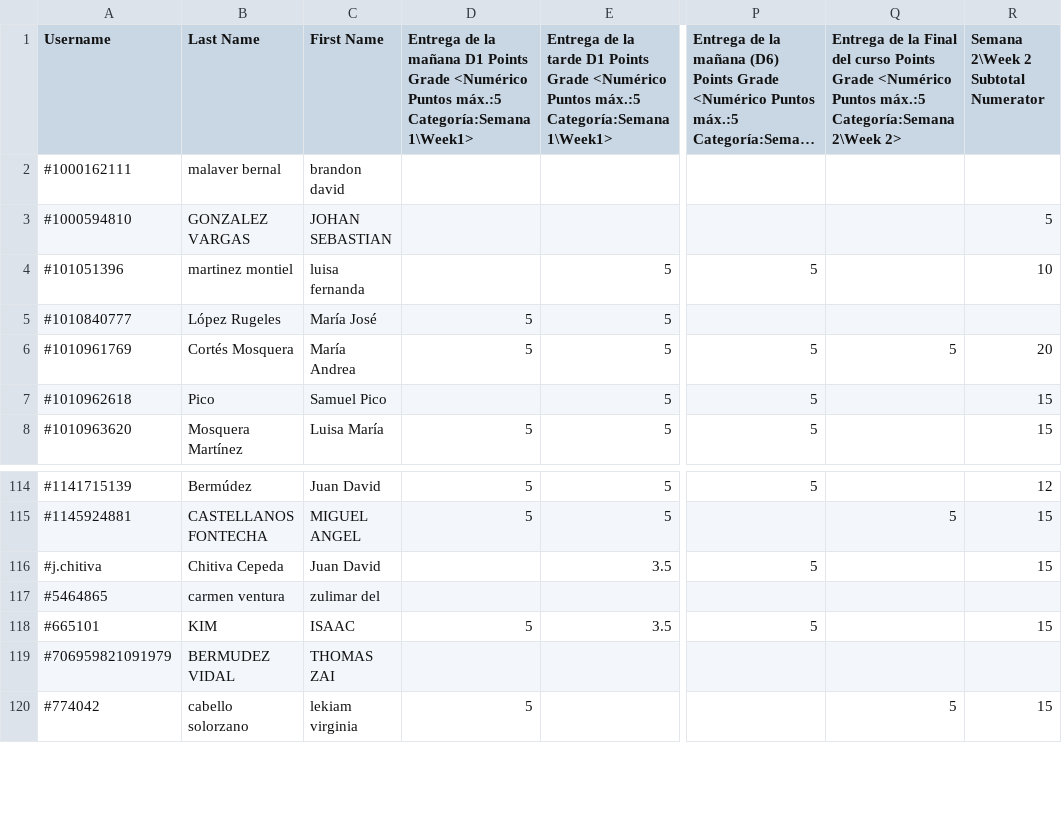
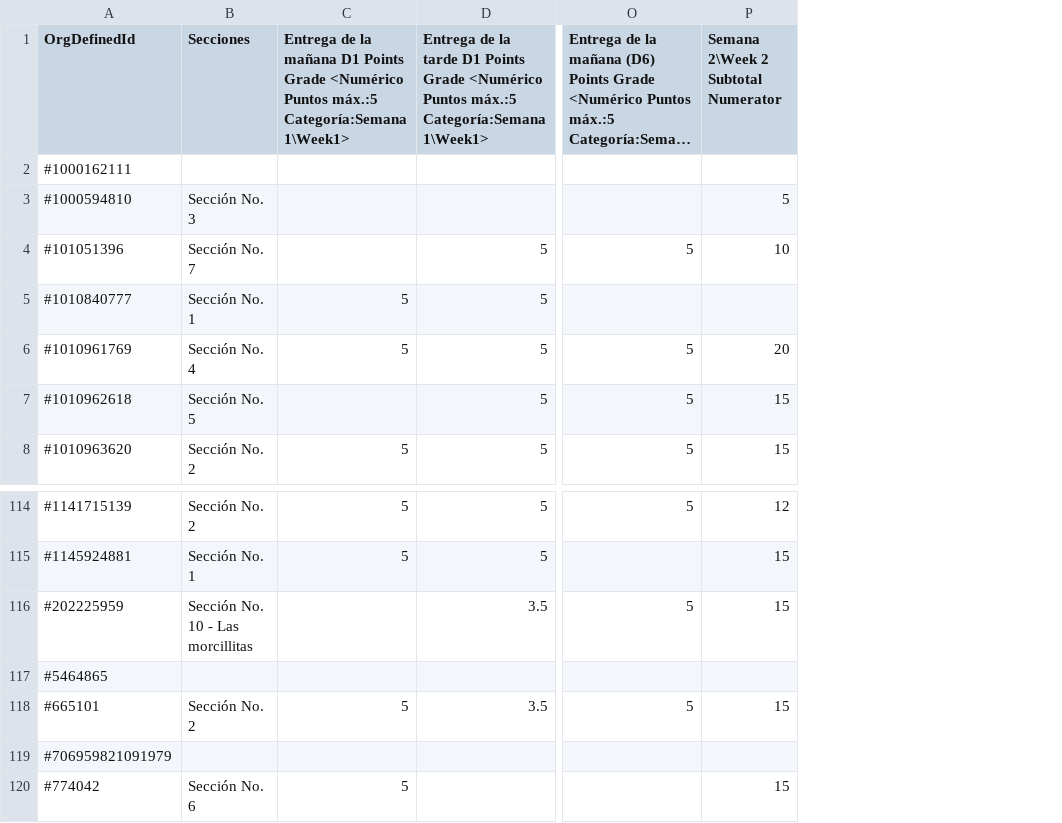
Before and after one commit to XaurDesu/CSBridge-DataAnalysis, a CSV file: data/all_sections.csv, drawn as a sheet; only a part is shown, gaps mark what is left out; long unchanged cells end in …; removed rows and columns are numbered as before the commit, all else as after; the diff names each change by its address in the sheet, - before the commit and + after, or states it on an @@ line.

Commit message:
add data cleaning methods

```diff
--- a/data/all_sections.csv
+++ b/data/all_sections.csv
-column B (Last Name), rows 2-8: malaver bernal | GONZALEZ VARGAS | martinez montiel | López Rugeles | Cortés Mosquera | Pico | Mosquera Martínez; rows 114-120: Bermúdez | CASTELLANOS FONTECHA | Chitiva Cepeda | carmen ventura | KIM | BERMUDEZ VIDAL | cabello solorzano
-column C (First Name), rows 2-8: brandon david | JOHAN SEBASTIAN | luisa fernanda | María José | María Andrea | Samuel Pico | Luisa María; rows 114-120: Juan David | MIGUEL ANGEL | Juan David | zulimar del | ISAAC | THOMAS ZAI | lekiam virginia
+column B (Secciones), rows 3-8: Sección No. 3 | Sección No. 7 | Sección No. 1 | Sección No. 4 | Sección No. 5 | Sección No. 2; rows 114-120: Sección No. 2 | Sección No. 1 | Sección No. 10 - Las morcillitas |  | Sección No. 2 |  | Sección No. 6
-column Q, rows 1-6: Entrega de la Final del curso Points Grade <Numérico Puntos máx.:5 Categoría:Semana 2\Week 2> |  |  |  |  | 5; rows 115-120: 5 |  |  |  |  | 5
-A1: Username
+A1: OrgDefinedId
-A116 (OrgDefinedId): #j.chitiva
+A116 (OrgDefinedId): #202225959
```
Also changed, not shown: 2 other files.
